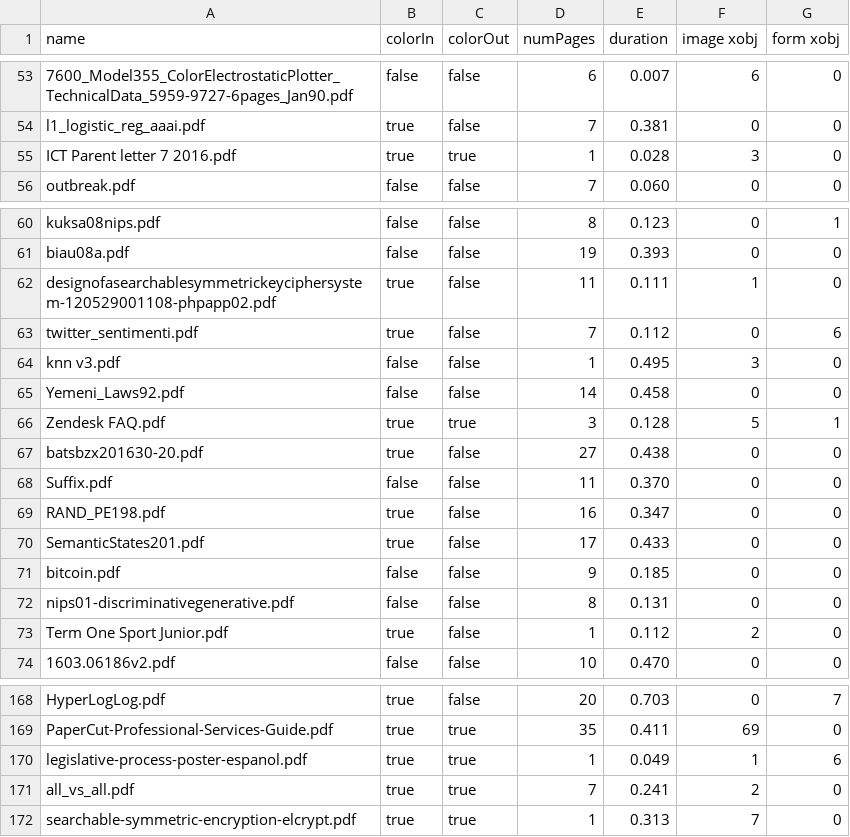
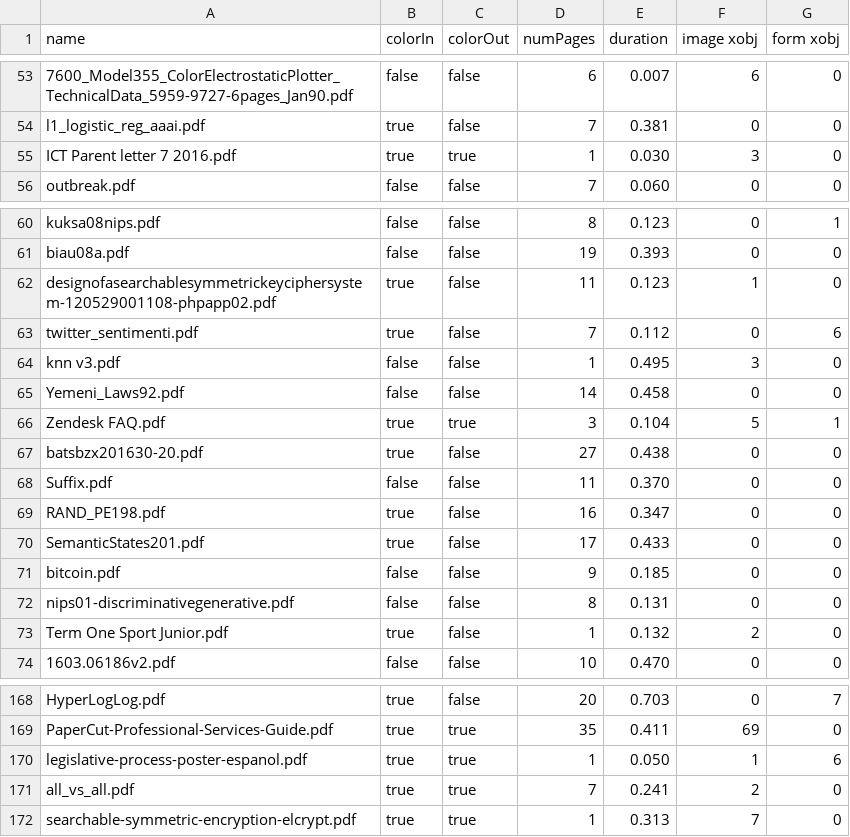
Before and after one commit to unidoc/unipdf-examples, a CSV file: pdf/xform.test.results.csv, drawn as a sheet; only a part is shown, gaps mark what is left out; the diff covers the shown part only; the diff names each change by its address in the sheet, - before the commit and + after, or states it on an @@ line.

```diff
--- a/pdf/xform.test.results.csv
+++ b/pdf/xform.test.results.csv
-E55 (duration): 0.028
+E55 (duration): 0.030
-E62 (duration): 0.111
+E62 (duration): 0.123
-E66 (duration): 0.128
+E66 (duration): 0.104
-E73 (duration): 0.112
+E73 (duration): 0.132
-E170 (duration): 0.049
+E170 (duration): 0.050
```
Also changed, not shown: 31 edited cells elsewhere in this file, 2 other files.
